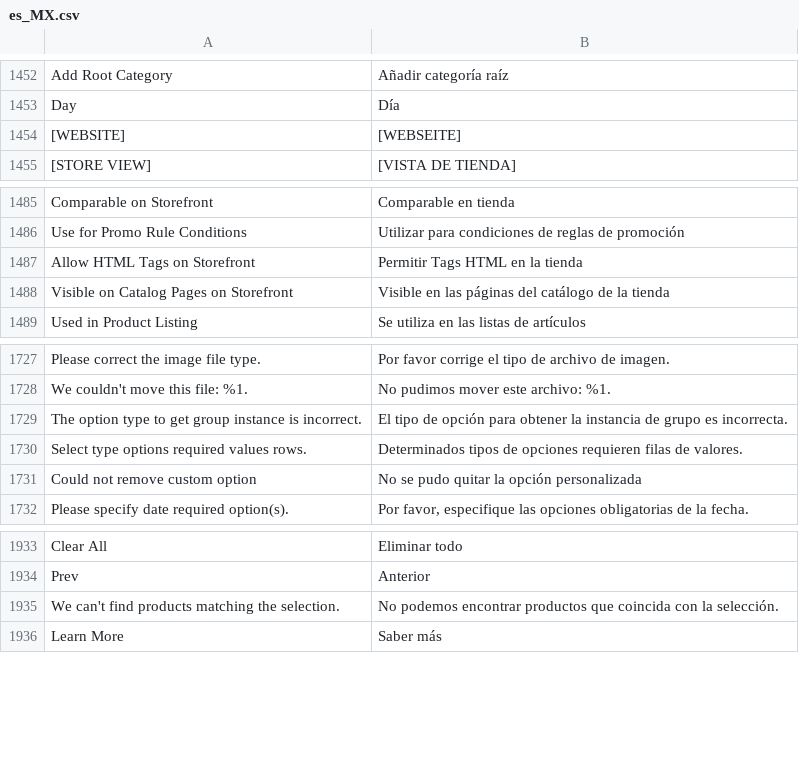
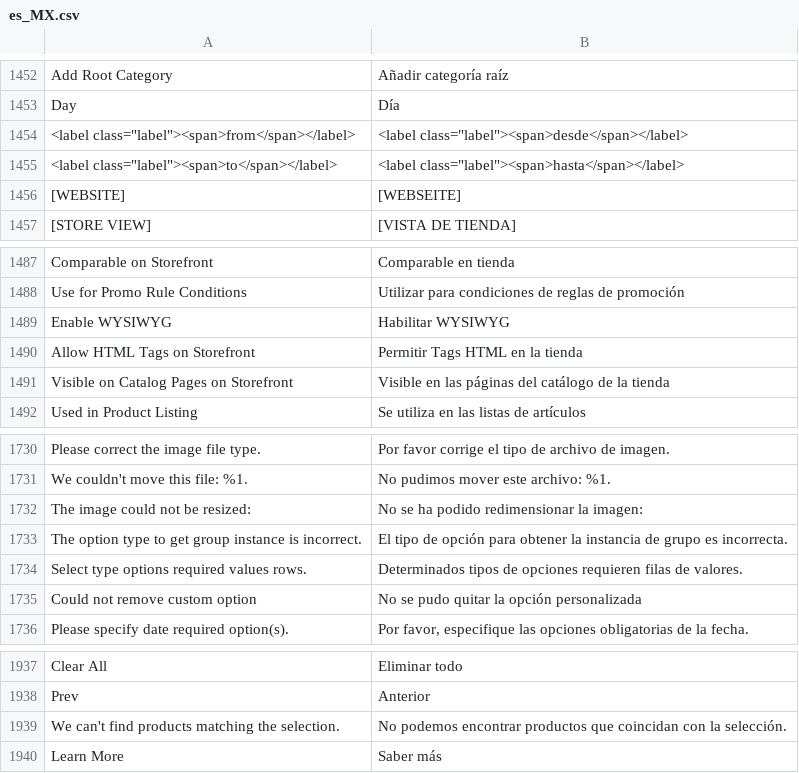
Before and after one commit to magento-l10n/language-es_MX, a CSV file: es_MX.csv, drawn as a sheet; only a part is shown, gaps mark what is left out; addresses are those after the commit; the diff names each change by its address in the sheet, - before the commit and + after, or states it on an @@ line.

Commit message:
Updating translations from Crowdin.

```diff
--- a/es_MX.csv
+++ b/es_MX.csv
+row 1454: <label class="label"><span>from</span></label> | <label class="label"><span>desde</span></label>
+row 1455: <label class="label"><span>to</span></label> | <label class="label"><span>hasta</span></label>
+row 1489: Enable WYSIWYG | Habilitar WYSIWYG
+row 1732: The image could not be resized: | No se ha podido redimensionar la imagen:
-B1939: …productos que coincida con la…
+B1939: …productos que coincidan con la…
```
Also changed, not shown: 1 other file.
